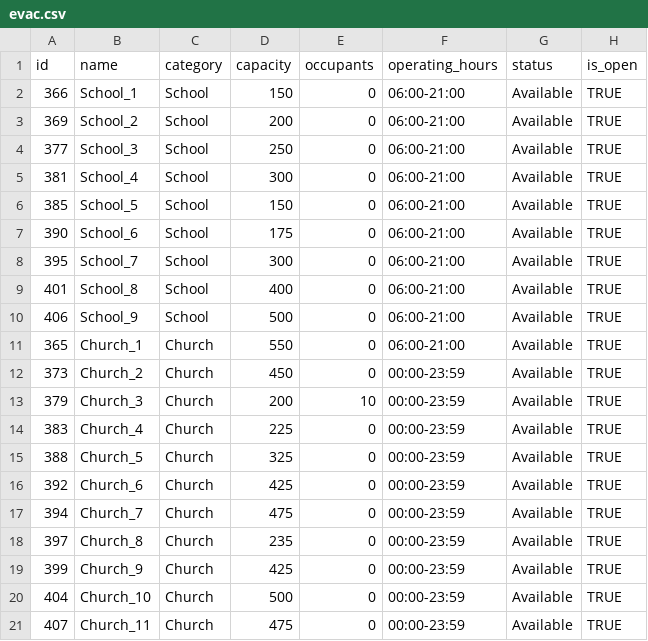
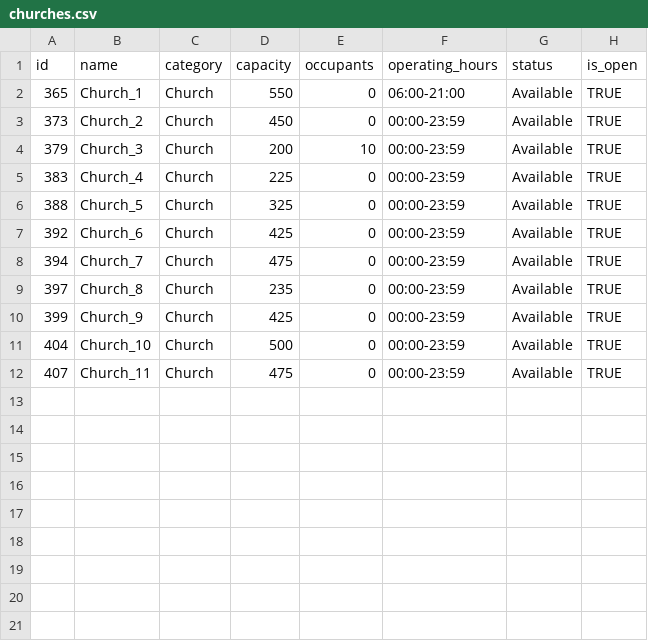
Before and after one commit to ShaunCipher/RescueNetv3, a CSV file: data/churches.csv (was data/evac.csv), drawn as a sheet.

```diff
--- a/data/evac.csv
+++ b/data/churches.csv
@@ -1,11 +1,2 @@
 id,name,category,capacity,occupants,operating_hours,status,is_open
-366,School_1,School,150,0,06:00-21:00,Available,TRUE
-369,School_2,School,200,0,06:00-21:00,Available,TRUE
-377,School_3,School,250,0,06:00-21:00,Available,TRUE
-381,School_4,School,300,0,06:00-21:00,Available,TRUE
-385,School_5,School,150,0,06:00-21:00,Available,TRUE
-390,School_6,School,175,0,06:00-21:00,Available,TRUE
-395,School_7,School,300,0,06:00-21:00,Available,TRUE
-401,School_8,School,400,0,06:00-21:00,Available,TRUE
-406,School_9,School,500,0,06:00-21:00,Available,TRUE
 365,Church_1,Church,550,0,06:00-21:00,Available,TRUE
```
Also changed, not shown: 9 other files.
